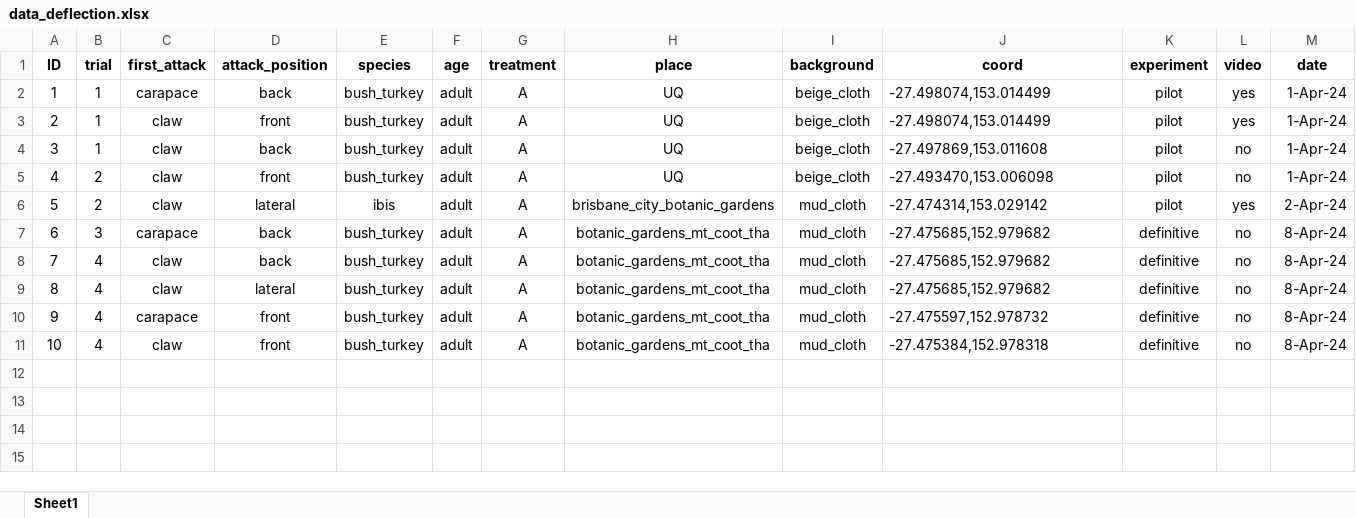
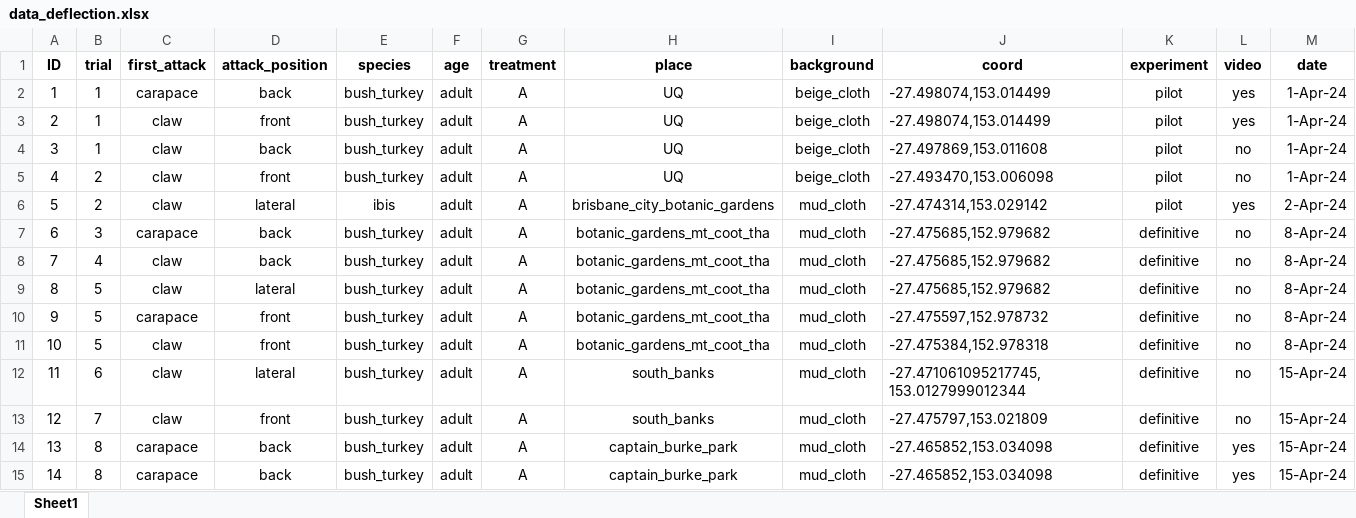
Before and after one commit to DiogoJackson/fiddlercrab_deflection, an Excel workbook: projeto_deflection/data/raw/data_deflection.xlsx, sheet Sheet1, drawn as a sheet; values as stored, in another font and other column widths than the file's, no borders; the diff names each change by its address in the sheet, - before the commit and + after, or states it on an @@ line.

Commit message:
update_raw_data

```diff
--- a/projeto_deflection/data/raw/data_deflection.xlsx (sheet Sheet1)
+++ b/projeto_deflection/data/raw/data_deflection.xlsx (sheet Sheet1)
-B9:B11 (trial): 4
+B9:B11 (trial): 5
+row 12: 11 | 6 | claw | lateral | bush_turkey | adult | A | south_banks | mud_cloth | -27.471061095217745, 153.0127999012344 | definitive | no | 15-Apr-24
+row 13: 12 | 7 | claw | front | bush_turkey | adult | A | south_banks | mud_cloth | -27.475797,153.021809 | definitive | no | 15-Apr-24
+row 14: 13 | 8 | carapace | back | bush_turkey | adult | A | captain_burke_park | mud_cloth | -27.465852,153.034098 | definitive | yes | 15-Apr-24
+row 15: 14 | 8 | carapace | back | bush_turkey | adult | A | captain_burke_park | mud_cloth | -27.465852,153.034098 | definitive | yes | 15-Apr-24
```
